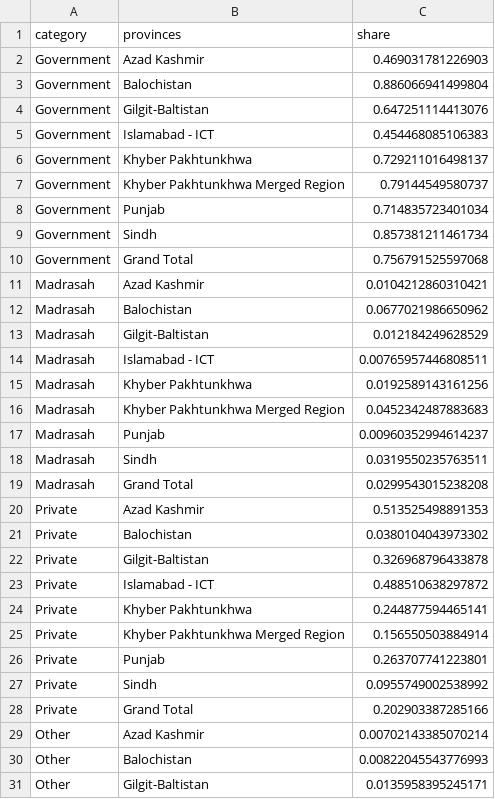
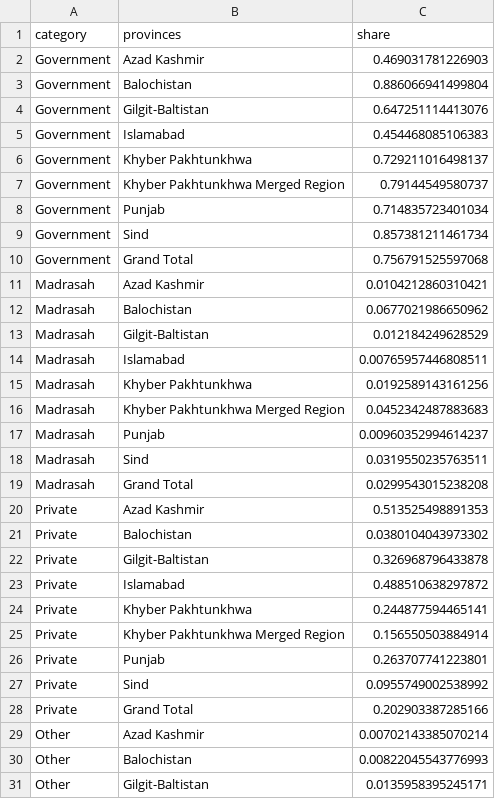
Before and after one commit to rhashimo/a3-education, a CSV file: data/action-enrollment4.csv, drawn as a sheet; only a part is shown; the diff covers the shown part only.

```diff
--- a/data/action-enrollment4.csv
+++ b/data/action-enrollment4.csv
@@ -4,3 +4,3 @@
 "Government","Gilgit-Baltistan",0.647251114413076
-"Government","Islamabad - ICT",0.454468085106383
+"Government","Islamabad",0.454468085106383
 "Government","Khyber Pakhtunkhwa",0.729211016498137
@@ -8,3 +8,3 @@
 "Government","Punjab",0.714835723401034
-"Government","Sindh",0.857381211461734
+"Government","Sind",0.857381211461734
 "Government","Grand Total",0.756791525597068
@@ -13,3 +13,3 @@
 "Madrasah","Gilgit-Baltistan",0.012184249628529
-"Madrasah","Islamabad - ICT",0.00765957446808511
+"Madrasah","Islamabad",0.00765957446808511
 "Madrasah","Khyber Pakhtunkhwa",0.0192589143161256
@@ -17,3 +17,3 @@
 "Madrasah","Punjab",0.00960352994614237
-"Madrasah","Sindh",0.0319550235763511
+"Madrasah","Sind",0.0319550235763511
 "Madrasah","Grand Total",0.0299543015238208
@@ -22,3 +22,3 @@
 "Private","Gilgit-Baltistan",0.326968796433878
-"Private","Islamabad - ICT",0.488510638297872
+"Private","Islamabad",0.488510638297872
 "Private","Khyber Pakhtunkhwa",0.244877594465141
@@ -26,3 +26,3 @@
 "Private","Punjab",0.263707741223801
-"Private","Sindh",0.0955749002538992
+"Private","Sind",0.0955749002538992
 "Private","Grand Total",0.202903387285166
```
Also changed, not shown: 2 edited cells elsewhere in this file, data/action-enrollment0.csv, data/action-enrollment1.csv, 4 other files.
